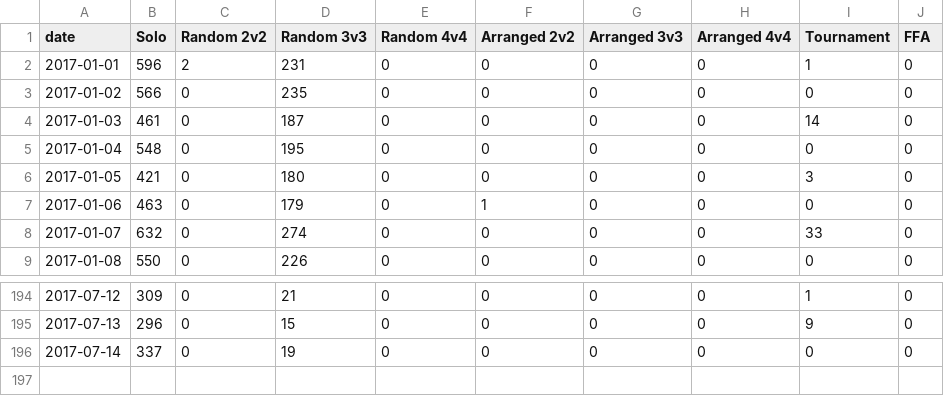
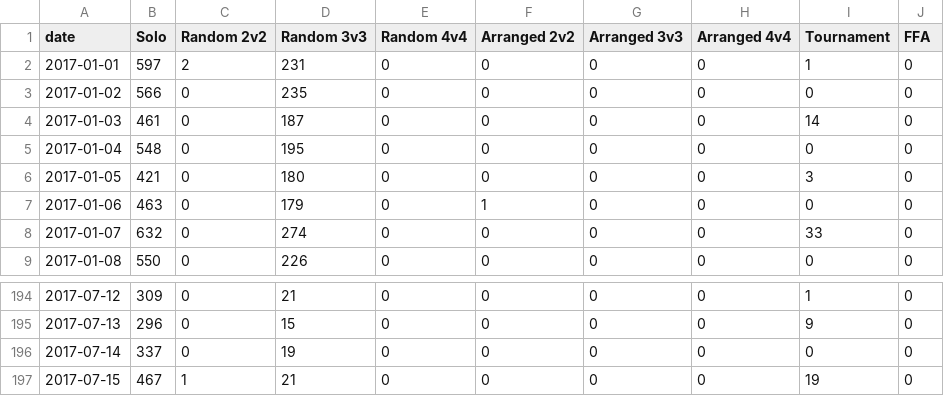
Before and after one commit to tylerkerr/wig-heat, a CSV file: data/gamesbytype-lordaeron.csv, drawn as a sheet; only a part is shown, gaps mark what is left out.

```diff
--- a/data/gamesbytype-lordaeron.csv
+++ b/data/gamesbytype-lordaeron.csv
@@ -1,3 +1,3 @@
 date,Solo,Random 2v2,Random 3v3,Random 4v4,Arranged 2v2,Arranged 3v3,Arranged 4v4,Tournament,FFA
-2017-01-01,596,2,231,0,0,0,0,1,0
+2017-01-01,597,2,231,0,0,0,0,1,0
 2017-01-02,566,0,235,0,0,0,0,0,0
@@ -196 +196,2 @@ date,Solo,Random 2v2,Random 3v3,Random 4v4,Arranged 2v2,Arranged 3v3,Arranged 4v
 2017-07-14,337,0,19,0,0,0,0,0,0
+2017-07-15,467,1,21,0,0,0,0,19,0
```
Also changed, not shown: data/gamesbytype-allrealms.csv, data/gamesbytype-azeroth.csv, 33 other files.
